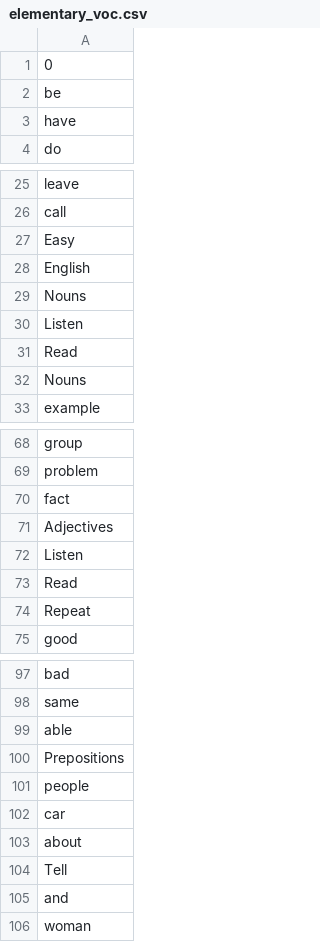
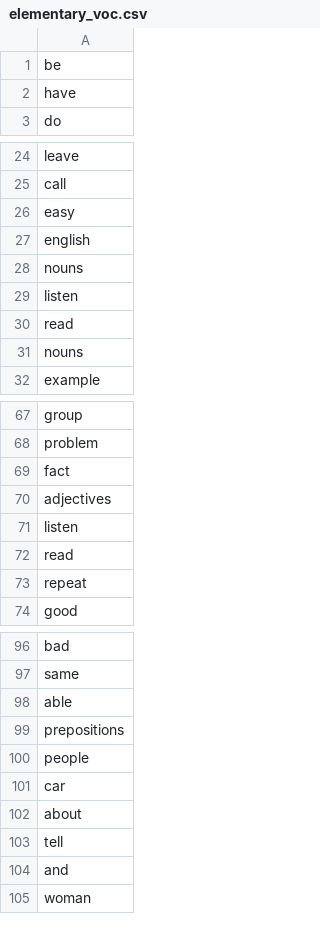
Before and after one commit to Aayush894/Dyslexia-Prediction-Model, a CSV file: flask_server/resource/elementary_voc.csv, drawn as a sheet; only a part is shown, gaps mark what is left out; the diff covers the shown part only.

```diff
--- a/flask_server/resource/elementary_voc.csv
+++ b/flask_server/resource/elementary_voc.csv
@@ -1,2 +1 @@
-0
 be
@@ -26,8 +25,8 @@ leave
 call
-Easy
-English
-Nouns
-Listen
-Read
-Nouns
+easy
+english
+nouns
+listen
+read
+nouns
 example
@@ -70,6 +69,6 @@ problem
 fact
-Adjectives
-Listen
-Read
-Repeat
+adjectives
+listen
+read
+repeat
 good
@@ -99,3 +98,3 @@ same
 able
-Prepositions
+prepositions
 people
@@ -103,3 +102,3 @@ car
 about
-Tell
+tell
 and
```
Also changed, not shown: 2 edited cells elsewhere in this file, 2 other files.
